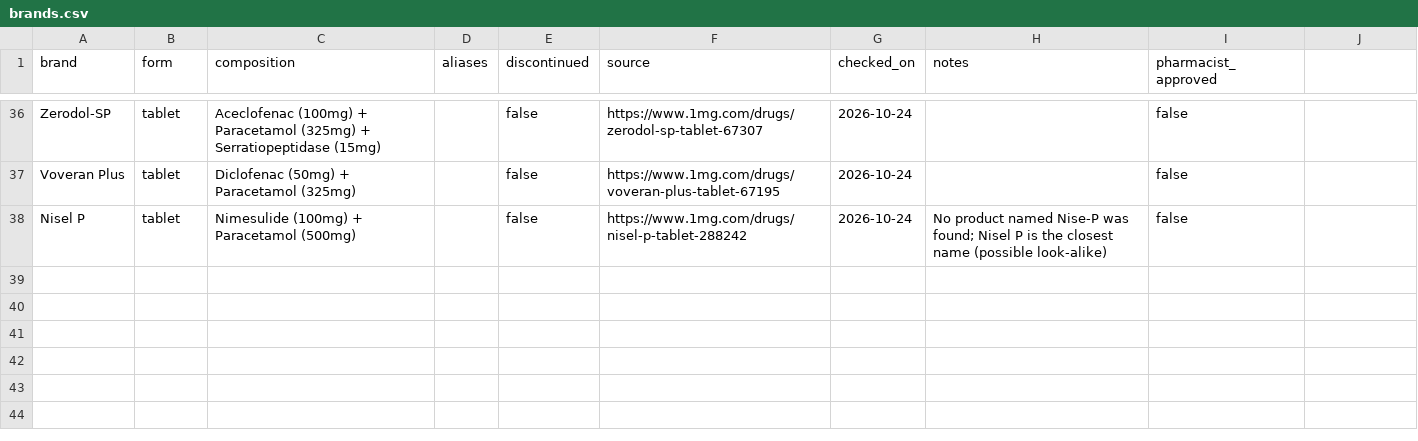
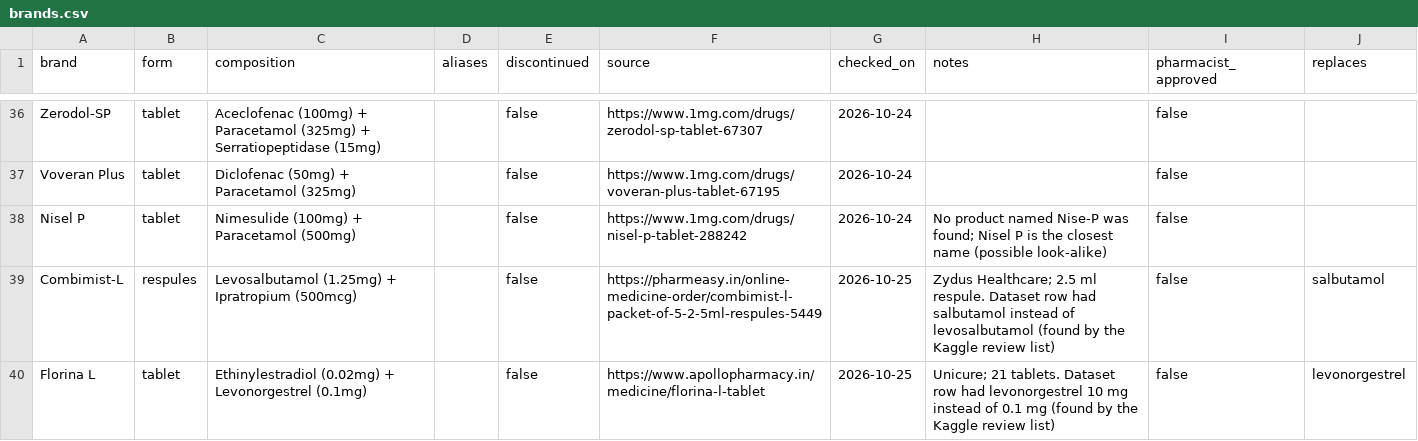
Before and after one commit to ved-jadhav-10/parchi, a CSV file: data/curated/brands.csv, drawn as a sheet; only a part is shown, gaps mark what is left out; the diff names each change by its address in the sheet, - before the commit and + after, or states it on an @@ line.

Commit message:
A: Combimist-L (levosalbutamol) and Florina L (levonorgestrel 0.1 mg) corrected from pack pages; curated 'replaces' column drops the wrong dataset row

```diff
--- a/data/curated/brands.csv
+++ b/data/curated/brands.csv
-J1: (empty)
+J1: replaces
+row 39: Combimist-L | respules | Levosalbutamol (1.25mg) + Ipratropium (500mcg) |  | false | https://pharmeasy.in/online-medicine-order/combimist-l-packet-of-5-2-5ml-respules-5449 | 2026-10-25 | Zydus Healthcare; 2.5 ml respule. Dataset row had salbutamol instead of levosalbutamol (found by the Kaggle review list) | false | salbutamol
+row 40: Florina L | tablet | Ethinylestradiol (0.02mg) + Levonorgestrel (0.1mg) |  | false | https://www.apollopharmacy.in/medicine/florina-l-tablet | 2026-10-25 | Unicure; 21 tablets. Dataset row had levonorgestrel 10 mg instead of 0.1 mg (found by the Kaggle review list) | false | levonorgestrel
```
Also changed, not shown: 3 other files.
